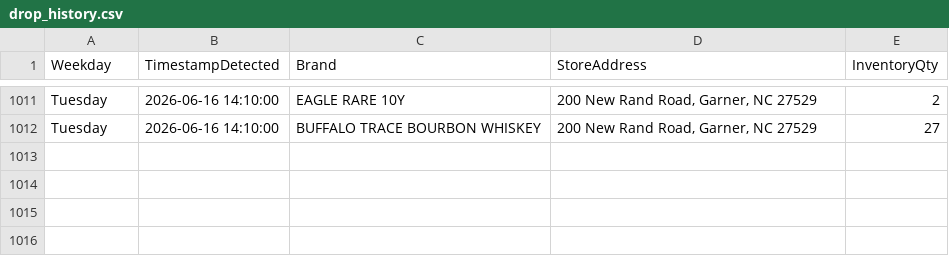
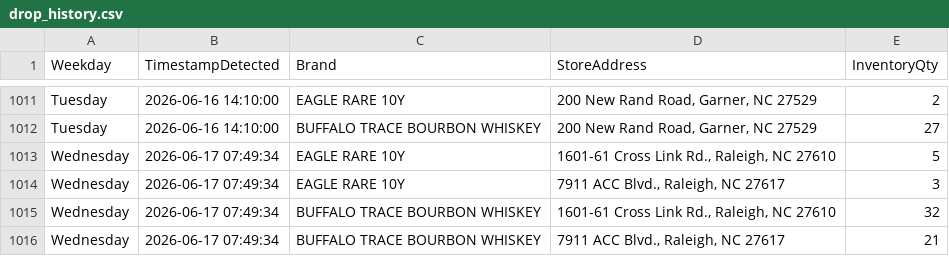
Before and after one commit to bourbonhunter/bourbon-pourcast-frontend, a CSV file: drop_history.csv, drawn as a sheet; only a part is shown, gaps mark what is left out.

```diff
--- a/drop_history.csv
+++ b/drop_history.csv
@@ -1012 +1012,5 @@ Tuesday,2026-06-16 14:10:00,EAGLE RARE 10Y,"200 New Rand Road, Garner, NC 27529"
 Tuesday,2026-06-16 14:10:00,BUFFALO TRACE BOURBON WHISKEY,"200 New Rand Road, Garner, NC 27529",27
+Wednesday,2026-06-17 07:49:34,EAGLE RARE 10Y,"1601-61 Cross Link Rd., Raleigh, NC 27610",5
+Wednesday,2026-06-17 07:49:34,EAGLE RARE 10Y,"7911 ACC Blvd., Raleigh, NC 27617",3
+Wednesday,2026-06-17 07:49:34,BUFFALO TRACE BOURBON WHISKEY,"1601-61 Cross Link Rd., Raleigh, NC 27610",32
+Wednesday,2026-06-17 07:49:34,BUFFALO TRACE BOURBON WHISKEY,"7911 ACC Blvd., Raleigh, NC 27617",21
```
Also changed, not shown: drop_tracker.csv, 3 other files.
